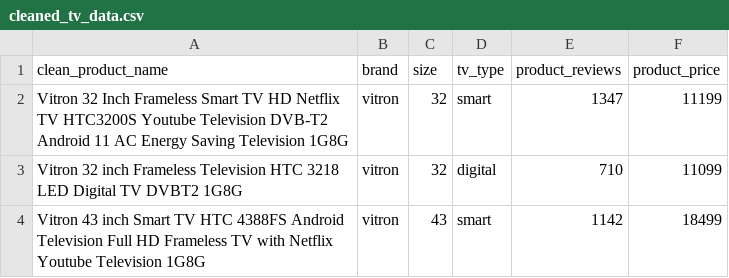
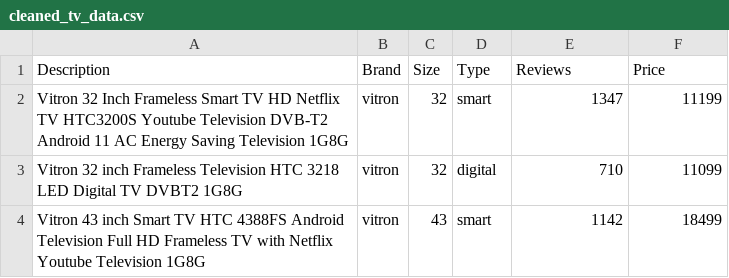
Before and after one commit to HannahMwende/E-commerce-products-analysis, a CSV file: data/cleaned_tv_data.csv, drawn as a sheet; only a part is shown.

```diff
--- a/data/cleaned_tv_data.csv
+++ b/data/cleaned_tv_data.csv
@@ -1,2 +1,2 @@
-clean_product_name,brand,size,tv_type,product_reviews,product_price
+Description,Brand,Size,Type,Reviews,Price
 Vitron 32 Inch Frameless Smart TV HD Netflix TV HTC3200S Youtube Television DVB-T2 Android 11 AC Energy Saving Television 1G8G,vitron,32,smart,1347,11199
```
Also changed, not shown: data/cleaned_cooktop_data.csv, data/cleaned_standingcooker_data.csv, 2 other files.
